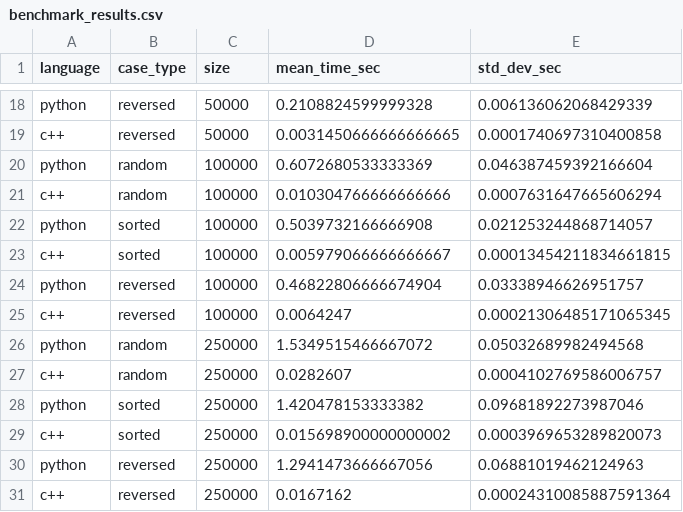
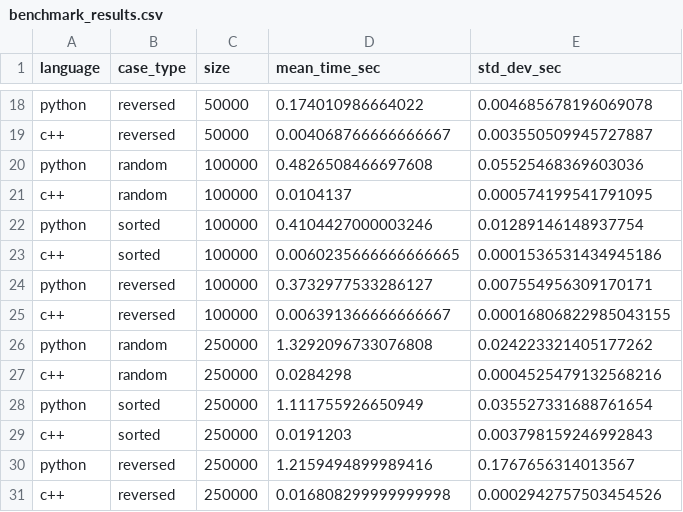
Before and after one commit to yuricavalcanti06/HeapSort-Analise-Complexidade, a CSV file: benchmark_results.csv, drawn as a sheet; only a part is shown, gaps mark what is left out; the diff covers the shown part only; the diff names each change by its address in the sheet, - before the commit and + after, or states it on an @@ line.

```diff
--- a/benchmark_results.csv
+++ b/benchmark_results.csv
-D18 (mean_time_sec): 0.2108824599999328
+D18 (mean_time_sec): 0.174010986664022
-E18 (std_dev_sec): 0.006136062068429339
+E18 (std_dev_sec): 0.004685678196069078
-D19 (mean_time_sec): 0.0031450666666666665
+D19 (mean_time_sec): 0.004068766666666667
-E19 (std_dev_sec): 0.0001740697310400858
+E19 (std_dev_sec): 0.003550509945727887
-D20 (mean_time_sec): 0.6072680533333369
+D20 (mean_time_sec): 0.4826508466697608
-E20 (std_dev_sec): 0.046387459392166604
+E20 (std_dev_sec): 0.05525468369603036
-D21 (mean_time_sec): 0.010304766666666666
+D21 (mean_time_sec): 0.0104137
-E21 (std_dev_sec): 0.0007631647665606294
+E21 (std_dev_sec): 0.000574199541791095
-D22 (mean_time_sec): 0.5039732166666908
+D22 (mean_time_sec): 0.4104427000003246
-E22 (std_dev_sec): 0.021253244868714057
+E22 (std_dev_sec): 0.01289146148937754
-D23 (mean_time_sec): 0.005979066666666667
+D23 (mean_time_sec): 0.0060235666666666665
-E23 (std_dev_sec): 0.00013454211834661815
+E23 (std_dev_sec): 0.0001536531434945186
-D24 (mean_time_sec): 0.46822806666674904
+D24 (mean_time_sec): 0.3732977533286127
-E24 (std_dev_sec): 0.03338946626951757
+E24 (std_dev_sec): 0.007554956309170171
-D25 (mean_time_sec): 0.0064247
+D25 (mean_time_sec): 0.006391366666666667
-E25 (std_dev_sec): 0.00021306485171065345
+E25 (std_dev_sec): 0.00016806822985043155
-D26 (mean_time_sec): 1.5349515466667072
+D26 (mean_time_sec): 1.3292096733076808
-E26 (std_dev_sec): 0.05032689982494568
+E26 (std_dev_sec): 0.024223321405177262
-D27 (mean_time_sec): 0.0282607
+D27 (mean_time_sec): 0.0284298
-E27 (std_dev_sec): 0.0004102769586006757
+E27 (std_dev_sec): 0.0004525479132568216
-D28 (mean_time_sec): 1.420478153333382
+D28 (mean_time_sec): 1.111755926650949
-E28 (std_dev_sec): 0.09681892273987046
+E28 (std_dev_sec): 0.035527331688761654
-D29 (mean_time_sec): 0.015698900000000002
+D29 (mean_time_sec): 0.0191203
-E29 (std_dev_sec): 0.0003969653289820073
+E29 (std_dev_sec): 0.003798159246992843
-D30 (mean_time_sec): 1.2941473666667056
+D30 (mean_time_sec): 1.2159494899989416
-E30 (std_dev_sec): 0.06881019462124963
+E30 (std_dev_sec): 0.1767656314013567
-D31 (mean_time_sec): 0.0167162
+D31 (mean_time_sec): 0.016808299999999998
-E31 (std_dev_sec): 0.00024310085887591364
+E31 (std_dev_sec): 0.0002942757503454526
```
Also changed, not shown: 32 edited cells elsewhere in this file, 5 other files.
